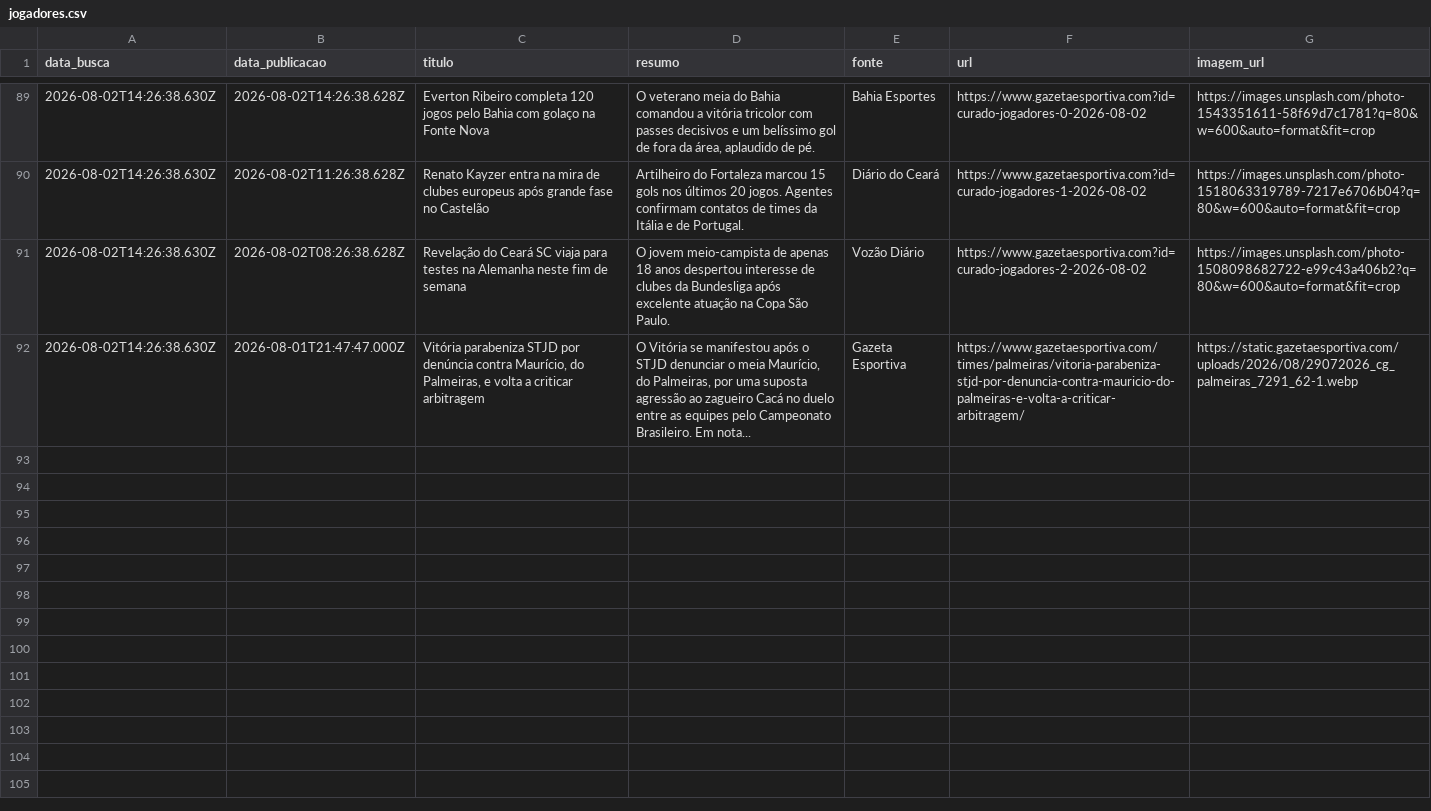
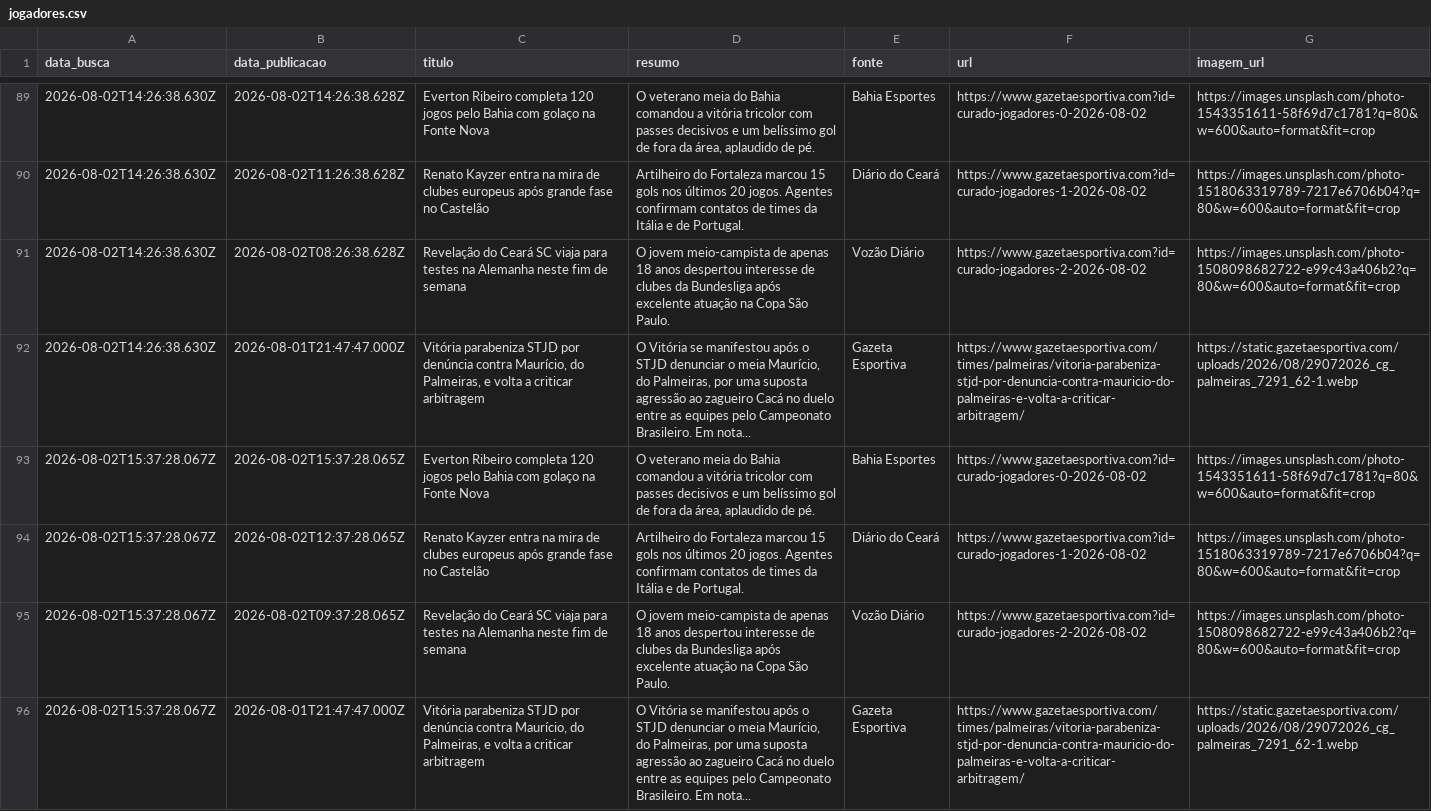
Before and after one commit to yuriluna85/boleragem-nordestina, a CSV file: DATA/2026/08/jogadores/jogadores.csv, drawn as a sheet; only a part is shown, gaps mark what is left out; the diff names each change by its address in the sheet, - before the commit and + after, or states it on an @@ line.

```diff
--- a/DATA/2026/08/jogadores/jogadores.csv
+++ b/DATA/2026/08/jogadores/jogadores.csv
+row 93: 2026-08-02T15:37:28.067Z | 2026-08-02T15:37:28.065Z | Everton Ribeiro completa 120 jogos pelo Bahia com golaço na Fonte Nova | O veterano meia do Bahia comandou a vitória tricolor com passes decisivos e um belíssimo gol de fora da área, aplaudido de pé. | Bahia Esportes | https://www.gazetaesportiva.com?id=curado-jogadores-0-2026-08-02 | https://images.unsplash.com/photo-1543351611-58f69d7c1781?q=80&w=600&auto=format&fit=crop
+row 94: 2026-08-02T15:37:28.067Z | 2026-08-02T12:37:28.065Z | Renato Kayzer entra na mira de clubes europeus após grande fase no Castelão | Artilheiro do Fortaleza marcou 15 gols nos últimos 20 jogos. Agentes confirmam contatos de times da Itália e de Portugal. | Diário do Ceará | https://www.gazetaesportiva.com?id=curado-jogadores-1-2026-08-02 | https://images.unsplash.com/photo-1518063319789-7217e6706b04?q=80&w=600&auto=format&fit=crop
+row 95: 2026-08-02T15:37:28.067Z | 2026-08-02T09:37:28.065Z | Revelação do Ceará SC viaja para testes na Alemanha neste fim de semana | O jovem meio-campista de apenas 18 anos despertou interesse de clubes da Bundesliga após excelente atuação na Copa São Paulo. | Vozão Diário | https://www.gazetaesportiva.com?id=curado-jogadores-2-2026-08-02 | https://images.unsplash.com/photo-1508098682722-e99c43a406b2?q=80&w=600&auto=format&fit=crop
+row 96: 2026-08-02T15:37:28.067Z | 2026-08-01T21:47:47.000Z | Vitória parabeniza STJD por denúncia contra Maurício, do Palmeiras, e volta a criticar arbitragem | O Vitória se manifestou após o STJD denunciar o meia Maurício, do Palmeiras, por uma suposta agressão ao zagueiro Cacá no duelo entre as equipes pelo Campeonato Brasileiro. Em nota... | Gazeta Esportiva | https://www.gazetaesportiva.com/times/palmeiras/vitoria-parabeniza-stjd-por-denuncia-contra-mauricio-do-palmeiras-e-volta-a-criticar-arbitragem/ | https://static.gazetaesportiva.com/uploads/2026/08/29072026_cg_palmeiras_7291_62-1.webp
```
Also changed, not shown: DATA/2026/08/feminino/feminino.csv, DATA/2026/08/masculino/masculino.csv, 3 other files.
